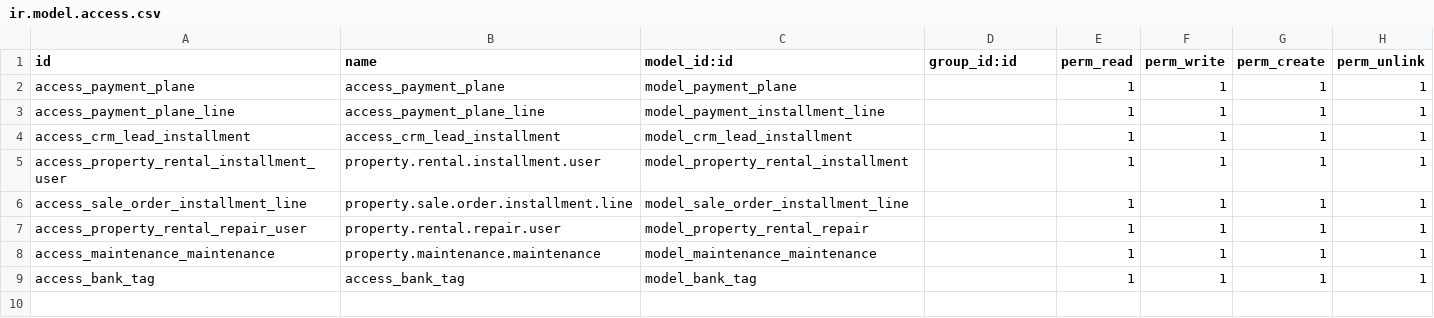
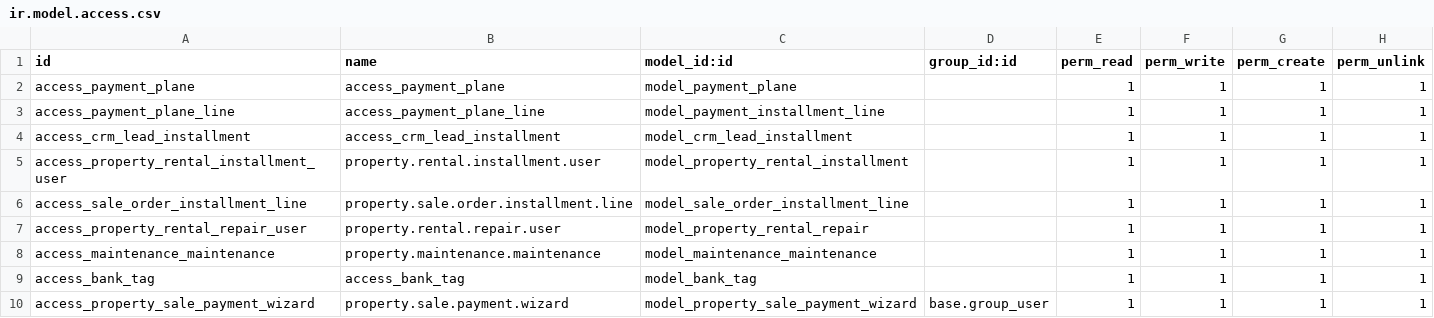
Before and after one commit to kh-threecorners/THREE-CORNERS-DEVELOPMENTS, a CSV file: px_custom_real_estate_management/security/ir.model.access.csv, drawn as a sheet.

Commit message:
[ADD] px_custom_real_estate_management: Wizard-based property sale payments with actual remaining
- Added property.sale.payment.wizard (Odoo default-payment-register style: journal,
  date, amount, memo) that creates and posts an inbound customer account.payment
  linked to the property sale
- Added property_sale_id on account.payment and payment_ids/payment_count on
  property.sale, with a Register Payment button and a Payments smart button
- Reworked paid to a stored computed sum of posted (in_process/paid) inbound
  payments, so paid accumulates as payments are registered
- Reworked remaining to price_after_dis - paid (actual remaining for the property)
- Restricted the wizard journal to company-currency journals and stamped the
  company currency on the created payment to avoid currency mismatch
- Removed the obsolete single down-payment logic (action_create_downpayment,
  action_view_payment, payment_id, is_payment_created)

```diff
--- a/px_custom_real_estate_management/security/ir.model.access.csv
+++ b/px_custom_real_estate_management/security/ir.model.access.csv
@@ -9 +9,2 @@ access_maintenance_maintenance,property.maintenance.maintenance,model_maintenanc
 access_bank_tag,access_bank_tag,model_bank_tag,,1,1,1,1
+access_property_sale_payment_wizard,property.sale.payment.wizard,model_property_sale_payment_wizard,base.group_user,1,1,1,1
```
Also changed, not shown: 8 other files.
